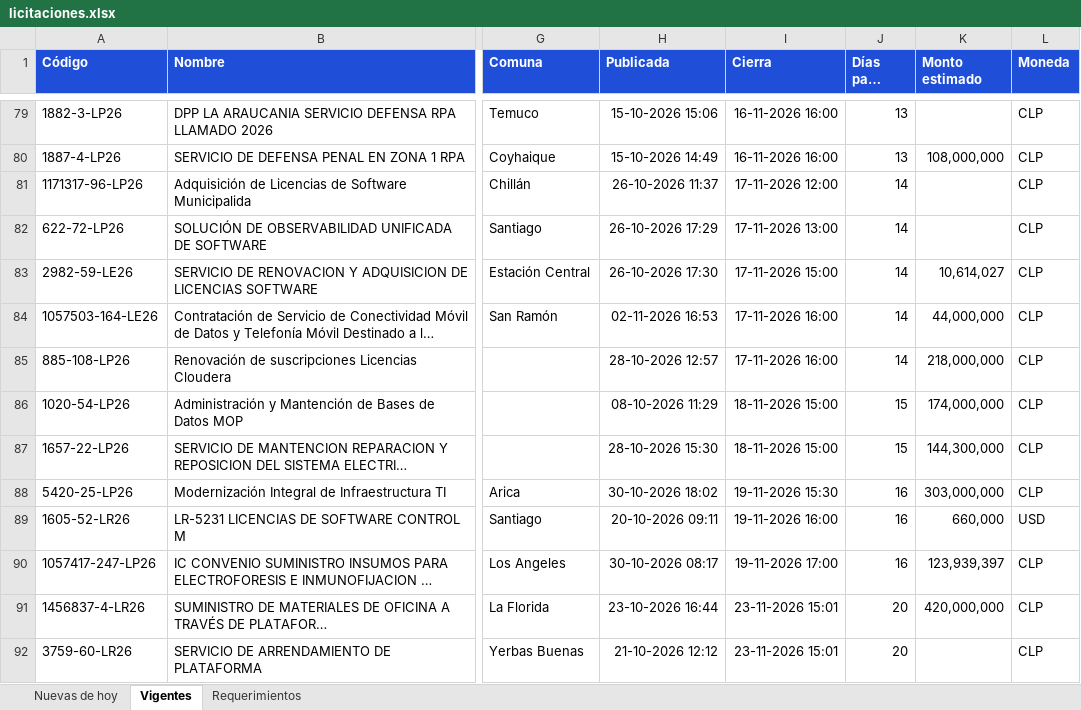
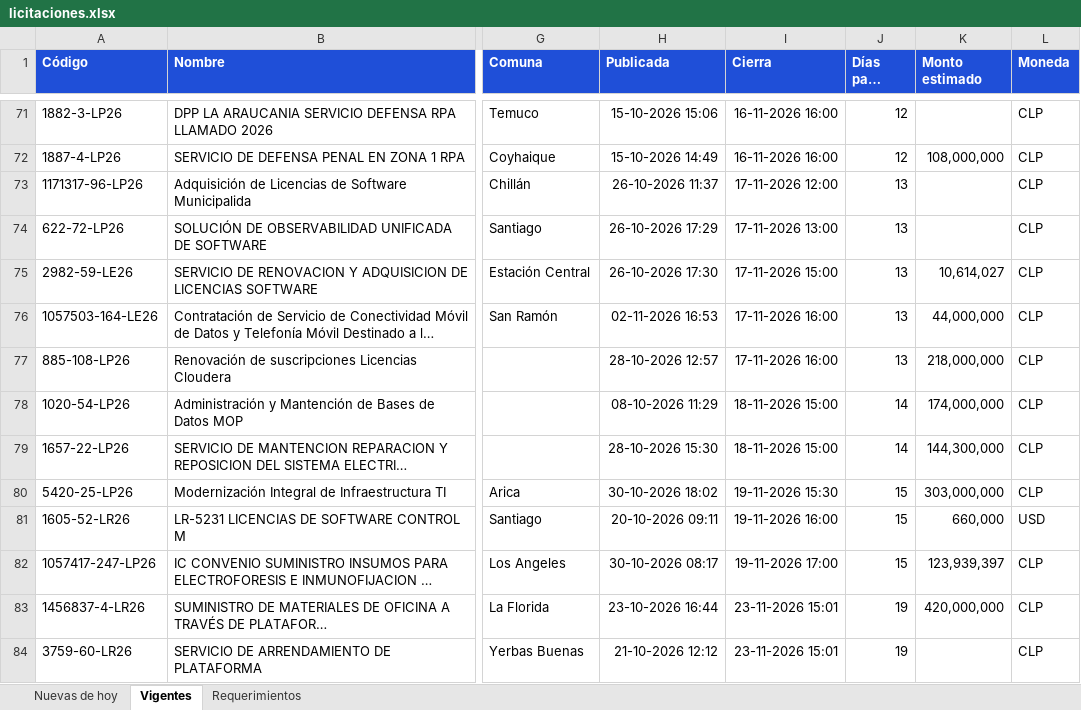
Before and after one commit to annibe/radar-licitaciones, an Excel workbook: web/descargas/licitaciones.xlsx, sheet Vigentes, drawn as a sheet; only a part is shown, gaps mark what is left out; long unchanged cells end in …; values as stored, in another font and other column widths than the file's, no borders; addresses are those after the commit; the diff covers the shown part only; the diff names each change by its address in the sheet, - before the commit and + after, or states it on an @@ line.

```diff
--- a/web/descargas/licitaciones.xlsx (sheet Vigentes)
+++ b/web/descargas/licitaciones.xlsx (sheet Vigentes)
-J71:J72 (Días para cierre): 13
+J71:J72 (Días para cierre): 12
-J73:J77 (Días para cierre): 14
+J73:J77 (Días para cierre): 13
-J78:J79 (Días para cierre): 15
+J78:J79 (Días para cierre): 14
-J80:J82 (Días para cierre): 16
+J80:J82 (Días para cierre): 15
-J83:J84 (Días para cierre): 20
+J83:J84 (Días para cierre): 19
```
Also changed, not shown: 18 added rows, 22 removed rows and 64 edited cells elsewhere in this sheet, sheet Requerimientos, sheet Nuevas de hoy, formulas that keep their value, 4 other files.
